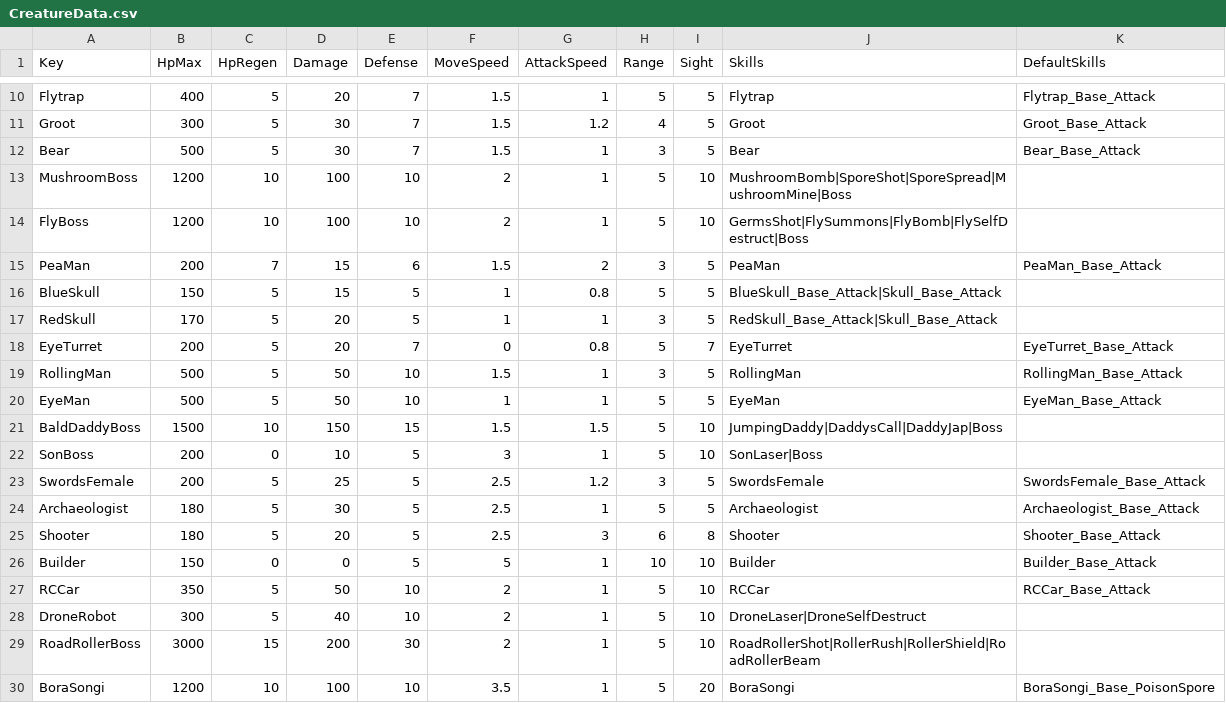
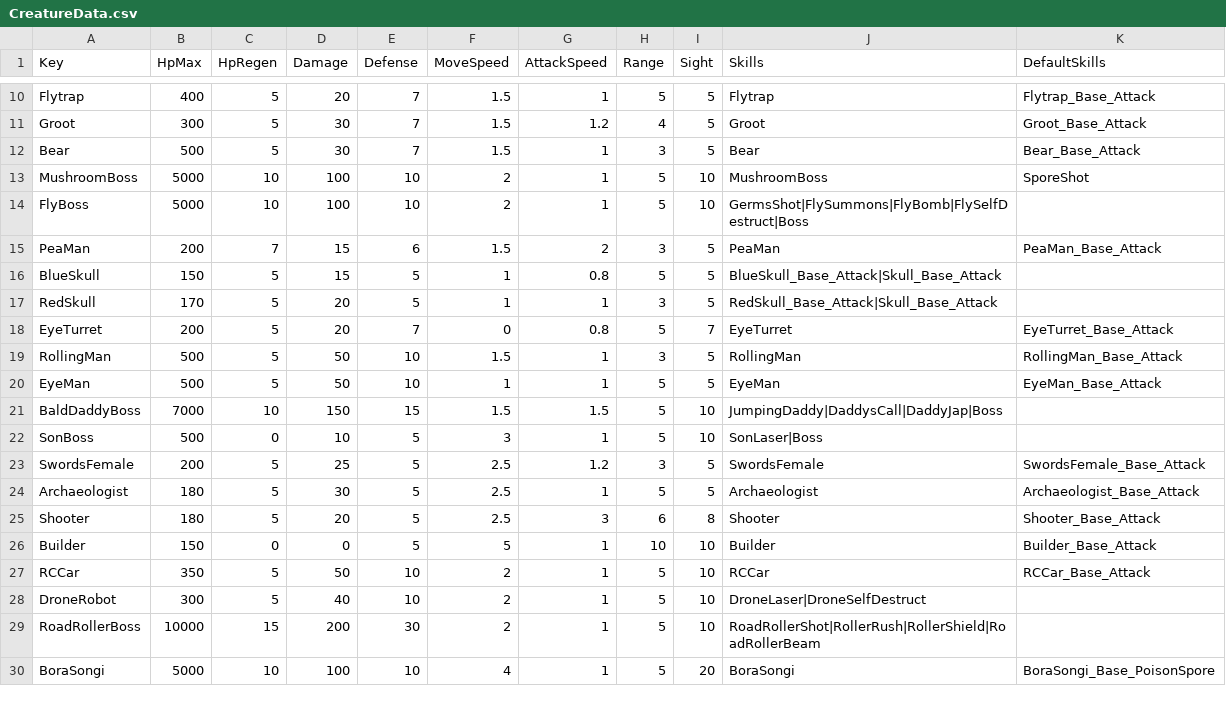
Before and after one commit to Lovescream/BornProject, a CSV file: BornProject/Assets/@Resources/Data/Excel/CreatureData.csv, drawn as a sheet; only a part is shown, gaps mark what is left out.

```diff
--- a/BornProject/Assets/@Resources/Data/Excel/CreatureData.csv
+++ b/BornProject/Assets/@Resources/Data/Excel/CreatureData.csv
@@ -12,4 +12,4 @@ Groot,300,5,30,7,1.5,1.2,4,5,Groot,Groot_Base_Attack
 Bear,500,5,30,7,1.5,1,3,5,Bear,Bear_Base_Attack
-MushroomBoss,1200,10,100,10,2,1,5,10,MushroomBomb|SporeShot|SporeSpread|MushroomMine|Boss,
-FlyBoss,1200,10,100,10,2,1,5,10,GermsShot|FlySummons|FlyBomb|FlySelfDestruct|Boss,
+MushroomBoss,5000,10,100,10,2,1,5,10,MushroomBoss,SporeShot
+FlyBoss,5000,10,100,10,2,1,5,10,GermsShot|FlySummons|FlyBomb|FlySelfDestruct|Boss,
 PeaMan,200,7,15,6,1.5,2,3,5,PeaMan,PeaMan_Base_Attack
@@ -20,4 +20,4 @@ RollingMan,500,5,50,10,1.5,1,3,5,RollingMan,RollingMan_Base_Attack
 EyeMan,500,5,50,10,1,1,5,5,EyeMan,EyeMan_Base_Attack
-BaldDaddyBoss,1500,10,150,15,1.5,1.5,5,10,JumpingDaddy|DaddysCall|DaddyJap|Boss,
-SonBoss,200,0,10,5,3,1,5,10,SonLaser|Boss,
+BaldDaddyBoss,7000,10,150,15,1.5,1.5,5,10,JumpingDaddy|DaddysCall|DaddyJap|Boss,
+SonBoss,500,0,10,5,3,1,5,10,SonLaser|Boss,
 SwordsFemale,200,5,25,5,2.5,1.2,3,5,SwordsFemale,SwordsFemale_Base_Attack
@@ -28,3 +28,3 @@ RCCar,350,5,50,10,2,1,5,10,RCCar,RCCar_Base_Attack
 DroneRobot,300,5,40,10,2,1,5,10,DroneLaser|DroneSelfDestruct,
-RoadRollerBoss,3000,15,200,30,2,1,5,10,RoadRollerShot|RollerRush|RollerShield|RoadRollerBeam,
-BoraSongi,1200,10,100,10,3.5,1,5,20,BoraSongi,BoraSongi_Base_PoisonSpore
+RoadRollerBoss,10000,15,200,30,2,1,5,10,RoadRollerShot|RollerRush|RollerShield|RoadRollerBeam,
+BoraSongi,5000,10,100,10,4,1,5,20,BoraSongi,BoraSongi_Base_PoisonSpore
```
Also changed, not shown: BornProject/Assets/@Resources/Data/Excel/SkillData.csv, 4 other files.
